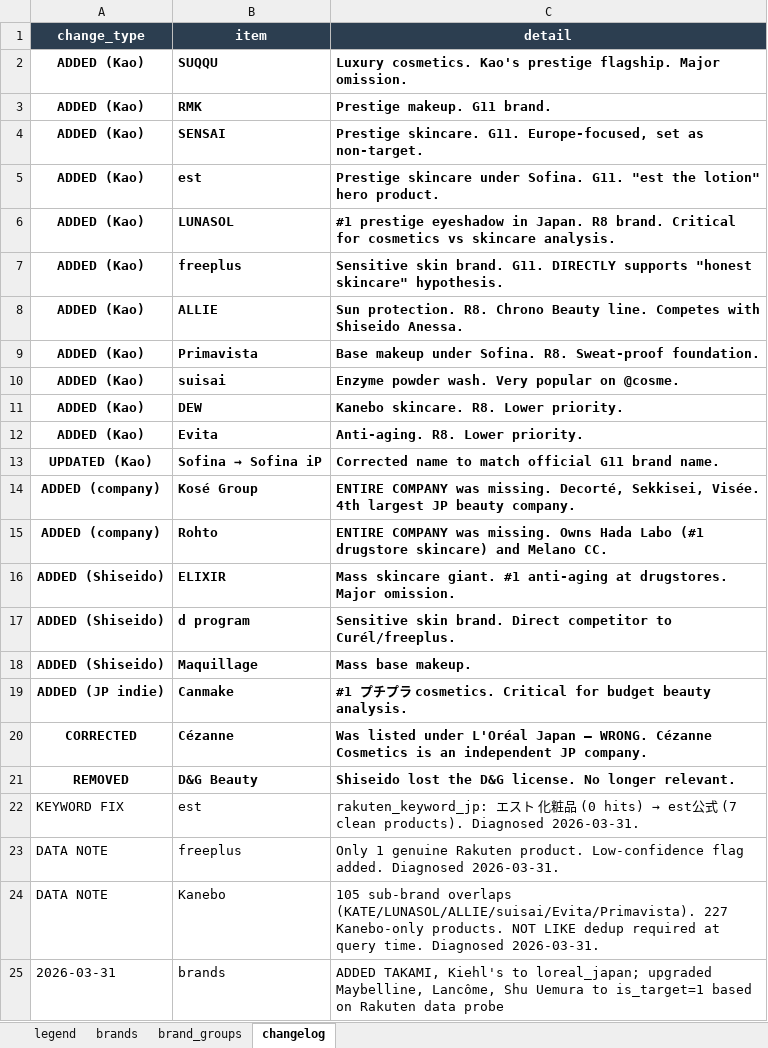
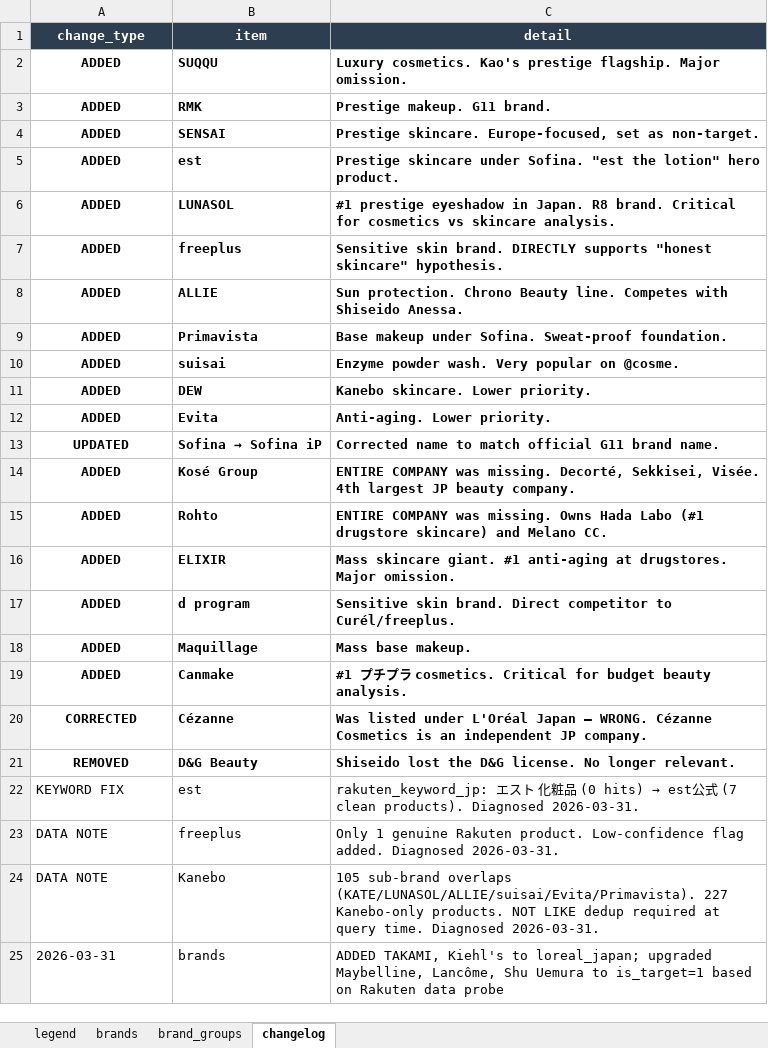
Before and after one commit to Stan-DS-Z/beauty-pulse, an Excel workbook: config/brands.xlsx, sheet changelog, drawn as a sheet; values as stored, in another font and other column widths than the file's, no borders; the diff names each change by its address in the sheet, - before the commit and + after, or states it on an @@ line.

Commit message:
Stop publishing third-party text and neutralise the company lens
The public archive shipped what other people wrote: 46,634 @cosme and Rakuten
review bodies, 74,679 YouTube comment bodies, and 296 video titles and
descriptions. "Public" had only ever meant product names and raw JSON were
stripped. None of it is needed for what the archive is for — the findings that
rest on that text ship as derived CSV assets — so it now stays out.

NB06's builder states the boundary as one declaration instead of per-table
code. DROP_COLUMNS must be present and the build stops if a column has gone
missing, because a renamed sensitive field should fail loudly rather than be
published under its new name; DROP_IF_PRESENT covers legacy columns that only
exist in older databases. The archive falls from 33 MB to 19 MB.

The cost is real and README now says so: from a clone, NB03, NB04b and NB05
run, and NB04, NB06 and NB07 do not, because the corpus they tokenise is no
longer shipped. The method stays readable in the notebooks and the outputs
stay in dashboard/assets/. Nothing was deleted locally — the private database
keeps the full corpus.

The lens is neutralised rather than implied to be absent. project.yml no
longer names an active company; brands.xlsx loses the "Primary target" label,
the portfolio codes and the NB05a citation; schema.py loses the is_kao column
and a 258-line company brand seed that nothing called; NB02b's diagnostic now
reads every target brand instead of two named groups. tier_predicted is
byte-identical after that change, so no published figure moves.

The lens notebooks were already gitignored, untracked, and absent from history.
Verified, not touched.

```diff
--- a/config/brands.xlsx (sheet changelog)
+++ b/config/brands.xlsx (sheet changelog)
-A2:A12 (change_type): ADDED (Kao)
+A2:A12 (change_type): ADDED
-C4 (detail): Prestige skincare. G11. Europe-focused, set…
+C4 (detail): Prestige skincare. Europe-focused, set…
-C5 (detail): …under Sofina. G11. "est the…
+C5 (detail): …under Sofina. "est the…
-C7 (detail): …skin brand. G11. DIRECTLY supports…
+C7 (detail): …skin brand. DIRECTLY supports…
-C8 (detail): Sun protection. R8. Chrono Beauty…
+C8 (detail): Sun protection. Chrono Beauty…
-C9 (detail): …under Sofina. R8. Sweat-proof foundation.
+C9 (detail): …under Sofina. Sweat-proof foundation.
-C11 (detail): Kanebo skincare. R8. Lower priority.
+C11 (detail): Kanebo skincare. Lower priority.
-C12 (detail): Anti-aging. R8. Lower priority.
+C12 (detail): Anti-aging. Lower priority.
-A13 (change_type): UPDATED (Kao)
+A13 (change_type): UPDATED
-A14:A15 (change_type): ADDED (company)
+A14:A15 (change_type): ADDED
-A16:A18 (change_type): ADDED (Shiseido)
+A16:A18 (change_type): ADDED
-A19 (change_type): ADDED (JP indie)
+A19 (change_type): ADDED
```
Also changed, not shown: sheet brands, sheet brand_groups, 8 other files.
